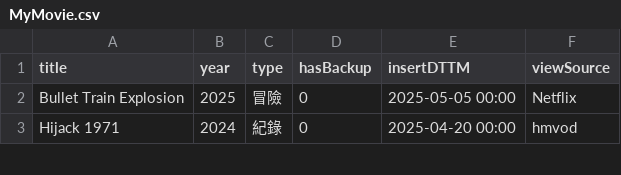
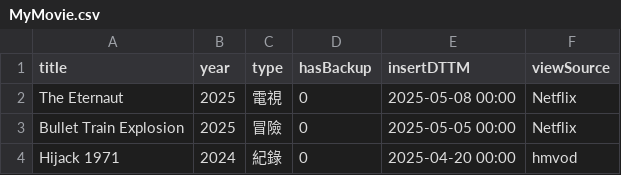
Before and after one commit to jackfclee/my-apps, a CSV file: collections/movie/MyMovie.csv, drawn as a sheet; only a part is shown; the diff names each change by its address in the sheet, - before the commit and + after, or states it on an @@ line.

Commit message:
Update MyMovie.csv

```diff
--- a/collections/movie/MyMovie.csv
+++ b/collections/movie/MyMovie.csv
+row 2: The Eternaut | 2025 | 電視 | 0 | 2025-05-08 00:00 | Netflix
```
